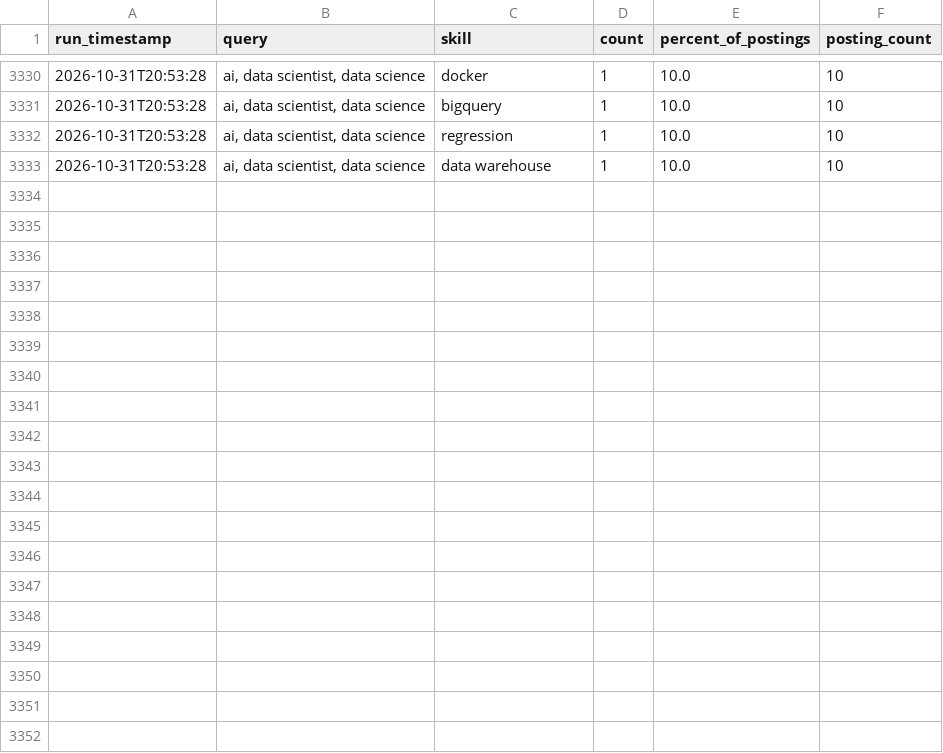
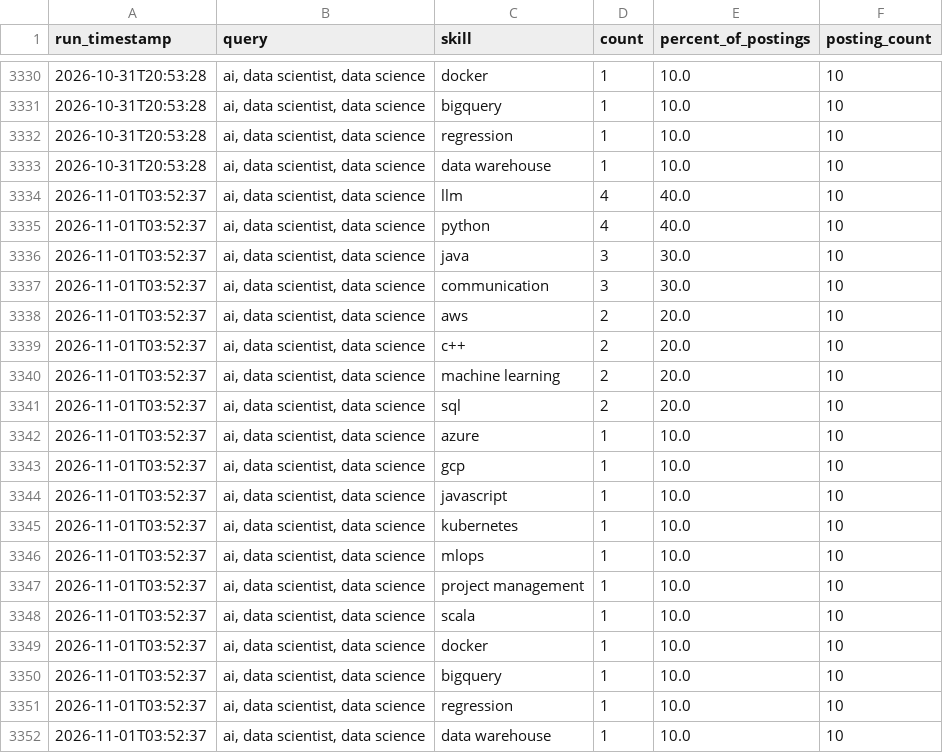
Before and after one commit to sankara226/CAREER-TRANSITION-JOB-SCRAPER, a CSV file: history/skill_demand_history.csv, drawn as a sheet; only a part is shown, gaps mark what is left out.

```diff
--- a/history/skill_demand_history.csv
+++ b/history/skill_demand_history.csv
@@ -3333 +3333,20 @@ run_timestamp,query,skill,count,percent_of_postings,posting_count
 2026-10-31T20:53:28,"ai, data scientist, data science",data warehouse,1,10.0,10
+2026-11-01T03:52:37,"ai, data scientist, data science",llm,4,40.0,10
+2026-11-01T03:52:37,"ai, data scientist, data science",python,4,40.0,10
+2026-11-01T03:52:37,"ai, data scientist, data science",java,3,30.0,10
+2026-11-01T03:52:37,"ai, data scientist, data science",communication,3,30.0,10
+2026-11-01T03:52:37,"ai, data scientist, data science",aws,2,20.0,10
+2026-11-01T03:52:37,"ai, data scientist, data science",c++,2,20.0,10
+2026-11-01T03:52:37,"ai, data scientist, data science",machine learning,2,20.0,10
+2026-11-01T03:52:37,"ai, data scientist, data science",sql,2,20.0,10
+2026-11-01T03:52:37,"ai, data scientist, data science",azure,1,10.0,10
+2026-11-01T03:52:37,"ai, data scientist, data science",gcp,1,10.0,10
+2026-11-01T03:52:37,"ai, data scientist, data science",javascript,1,10.0,10
+2026-11-01T03:52:37,"ai, data scientist, data science",kubernetes,1,10.0,10
+2026-11-01T03:52:37,"ai, data scientist, data science",mlops,1,10.0,10
+2026-11-01T03:52:37,"ai, data scientist, data science",project management,1,10.0,10
+2026-11-01T03:52:37,"ai, data scientist, data science",scala,1,10.0,10
+2026-11-01T03:52:37,"ai, data scientist, data science",docker,1,10.0,10
+2026-11-01T03:52:37,"ai, data scientist, data science",bigquery,1,10.0,10
+2026-11-01T03:52:37,"ai, data scientist, data science",regression,1,10.0,10
+2026-11-01T03:52:37,"ai, data scientist, data science",data warehouse,1,10.0,10
```
Also changed, not shown: 2 other files.
